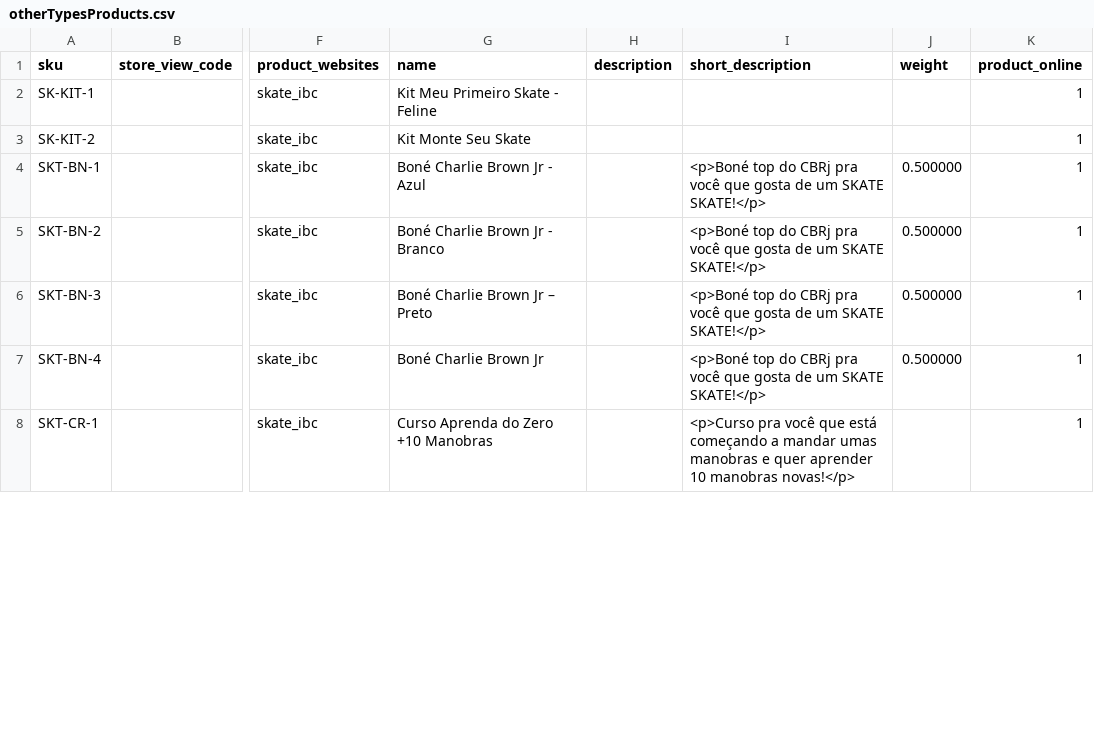
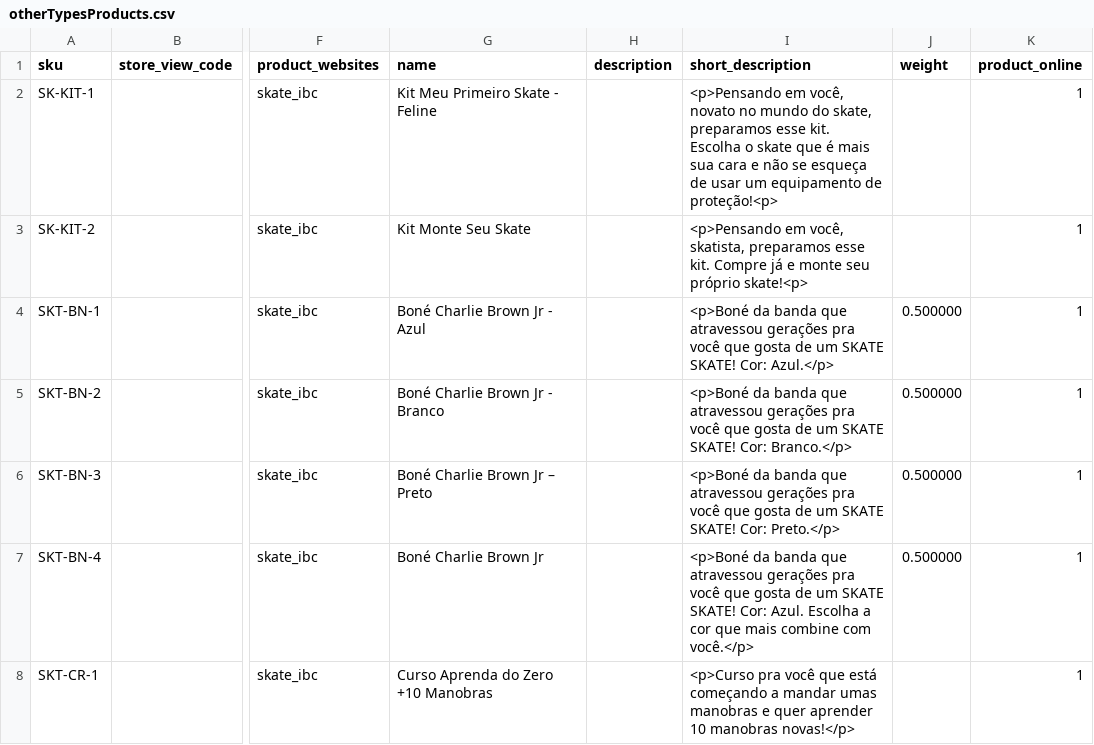
Before and after one commit to nathfborges/pde-pf-grupo1, a CSV file: app/code/Webjump/IBCBackend/Model/Product/csv/otherTypesProducts.csv, drawn as a sheet; only a part is shown, gaps mark what is left out; the diff covers the shown part only; the diff names each change by its address in the sheet, - before the commit and + after, or states it on an @@ line.

```diff
--- a/app/code/Webjump/IBCBackend/Model/Product/csv/otherTypesProducts.csv
+++ b/app/code/Webjump/IBCBackend/Model/Product/csv/otherTypesProducts.csv
-I2 (short_description): (empty)
+I2 (short_description): <p>Pensando em você, novato no mundo do skate, preparamos esse kit. Escolha o skate que é mais sua cara e não se esqueça de usar um equipamento de proteção!<p>
-I3 (short_description): (empty)
+I3 (short_description): <p>Pensando em você, skatista, preparamos esse kit. Compre já e monte seu próprio skate!<p>
-I4 (short_description): <p>Boné top do CBRj pra você que gosta de um SKATE SKATE!</p>
+I4 (short_description): <p>Boné da banda que atravessou gerações pra você que gosta de um SKATE SKATE! Cor: Azul.</p>
-I5 (short_description): <p>Boné top do CBRj pra você que gosta de um SKATE SKATE!</p>
+I5 (short_description): <p>Boné da banda que atravessou gerações pra você que gosta de um SKATE SKATE! Cor: Branco.</p>
-I6 (short_description): <p>Boné top do CBRj pra você que gosta de um SKATE SKATE!</p>
+I6 (short_description): <p>Boné da banda que atravessou gerações pra você que gosta de um SKATE SKATE! Cor: Preto.</p>
-I7 (short_description): <p>Boné top do CBRj pra você que gosta de um SKATE SKATE!</p>
+I7 (short_description): <p>Boné da banda que atravessou gerações pra você que gosta de um SKATE SKATE! Cor: Azul. Escolha a cor que mais combine com você.</p>
```
Also changed, not shown: 5 edited cells elsewhere in this file, app/code/Webjump/IBCBackend/Model/Product/csv/productsGames.csv, app/code/Webjump/IBCBackend/Model/Product/csv/productsSkate.csv.
